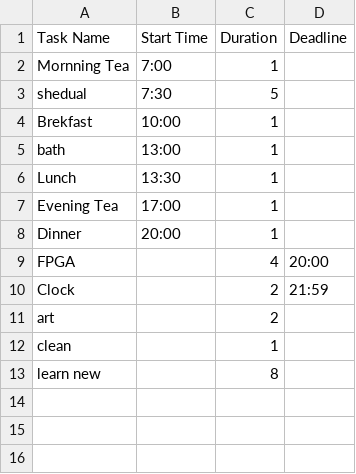
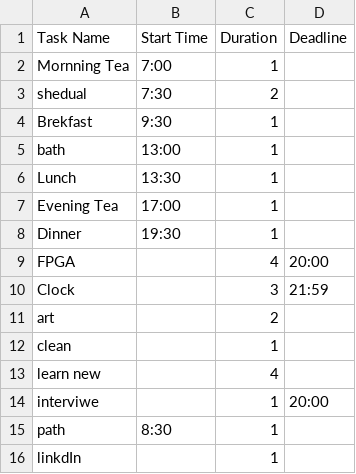
Before and after one commit to NHMSudara/Task-clock, a CSV file: task.csv, drawn as a sheet.

```diff
--- a/task.csv
+++ b/task.csv
@@ -2,4 +2,4 @@ Task Name,Start Time,Duration,Deadline
 Mornning Tea,7:00,1,
-shedual,7:30,5,
-Brekfast,10:00,1,
+shedual,7:30,2,
+Brekfast,9:30,1,
 bath,13:00,1,
@@ -7,7 +7,10 @@ Lunch,13:30,1,
 Evening Tea,17:00,1,
-Dinner,20:00,1,
+Dinner,19:30,1,
 FPGA,,4,20:00
-Clock,,2,21:59
+Clock,,3,21:59
 art,,2,
 clean,,1,
-learn new,,8,
+learn new,,4,
+interviwe,,1,20:00
+path,8:30,1,
+linkdIn,,1,
```
Also changed, not shown: 2 other files.
